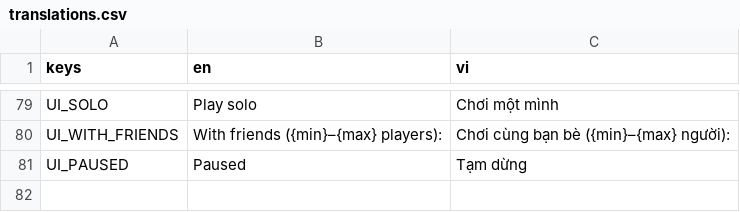
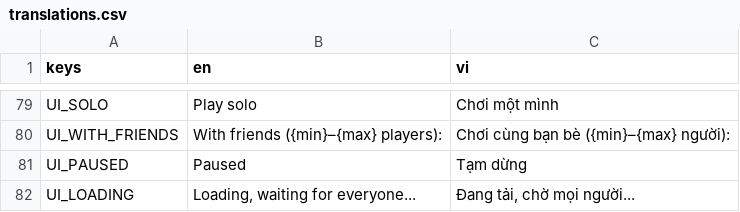
Before and after one commit to hieutrungg/night-shift, a CSV file: i18n/translations.csv, drawn as a sheet; only a part is shown, gaps mark what is left out; the diff names each change by its address in the sheet, - before the commit and + after, or states it on an @@ line.

Commit message:
fix: loading screen instead of a grey window while a match starts
- shown before the level loads and kept until this player is seated in
  the truck (gives up after 10 s)
- net test checks it clears on host and clients
- version 0.5.3

```diff
--- a/i18n/translations.csv
+++ b/i18n/translations.csv
+row 82: UI_LOADING | Loading, waiting for everyone... | Đang tải, chờ mọi người...
```
Also changed, not shown: 8 other files.
